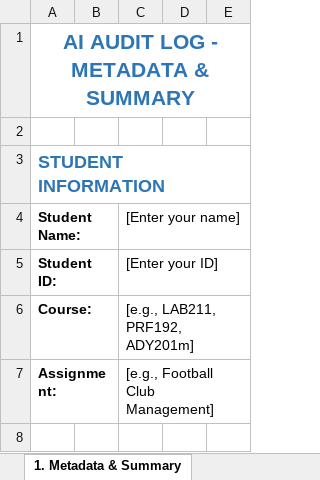
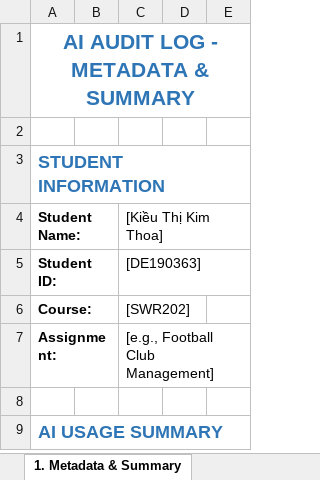
Before and after one commit to FUSU26SWR302/ai-audit-log-thoakieu309-byte, an Excel workbook: AI_AuditLog_Example.xlsx, sheet 1. Metadata & Summary, drawn as a sheet; only a part is shown; the shorter side is filled out with more unchanged rows; values as stored, in another font and other column widths than the file's, no borders; the diff names each change by its address in the sheet, - before the commit and + after, or states it on an @@ line.

Commit message:
Add files via upload

```diff
--- a/AI_AuditLog_Example.xlsx (sheet 1. Metadata & Summary)
+++ b/AI_AuditLog_Example.xlsx (sheet 1. Metadata & Summary)
-C4: [Enter your name]
+C4: [Kiều Thị Kim Thoa]
-C5 ([Kiều Thị Kim Thoa]): [Enter your ID]
+C5 ([Kiều Thị Kim Thoa]): [DE190363]
-C6 ([Kiều Thị Kim Thoa]): [e.g., LAB211, PRF192, ADY201m]
+C6 ([Kiều Thị Kim Thoa]): [SWR202]
```
